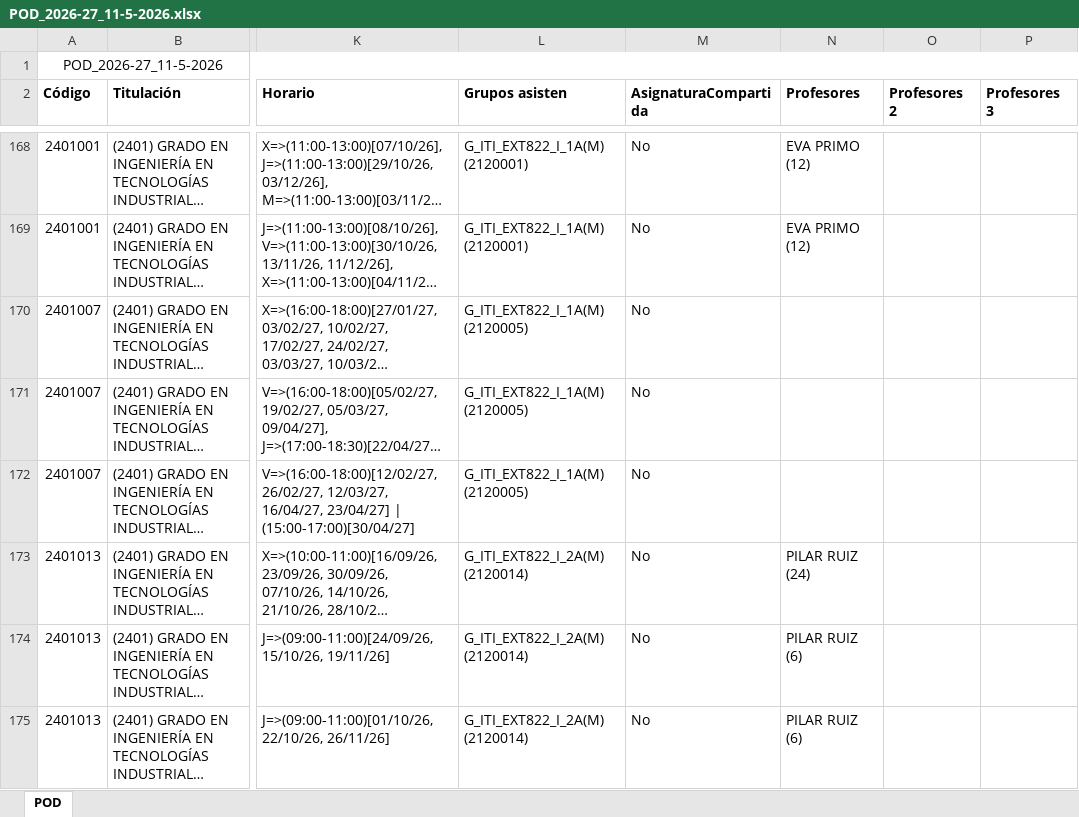
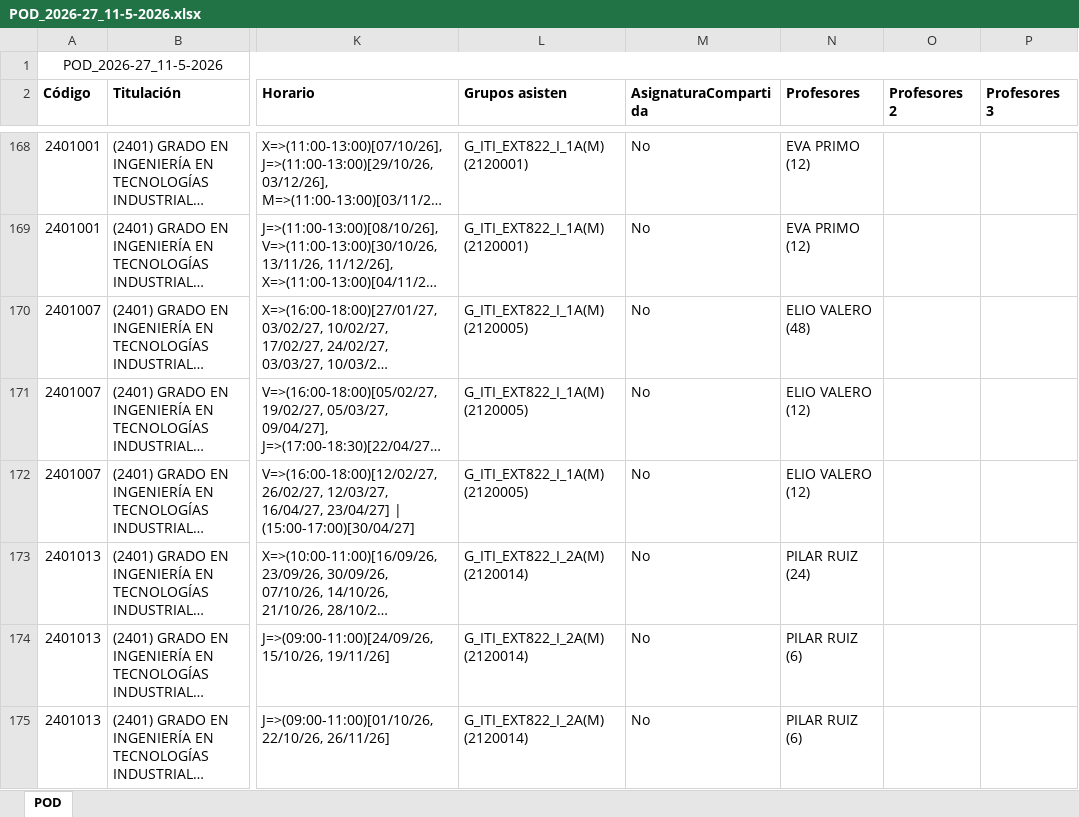
Before and after one commit to GVeradeSalas/planificador-docente-urjc, an Excel workbook: POD_2026-27_11-5-2026.xlsx, sheet POD, drawn as a sheet; only a part is shown, gaps mark what is left out; long unchanged cells end in …; values as stored, in another font and other column widths than the file's, no borders; the diff covers the shown part only; the diff names each change by its address in the sheet, - before the commit and + after, or states it on an @@ line.

Commit message:
Add files via upload

```diff
--- a/POD_2026-27_11-5-2026.xlsx (sheet POD)
+++ b/POD_2026-27_11-5-2026.xlsx (sheet POD)
-N170 (Profesores): (empty)
+N170 (Profesores): ELIO VALERO (48)
-N171:N172 (Profesores): (empty)
+N171:N172 (Profesores): ELIO VALERO (12)
```
Also changed, not shown: 7 edited cells elsewhere in this sheet.
